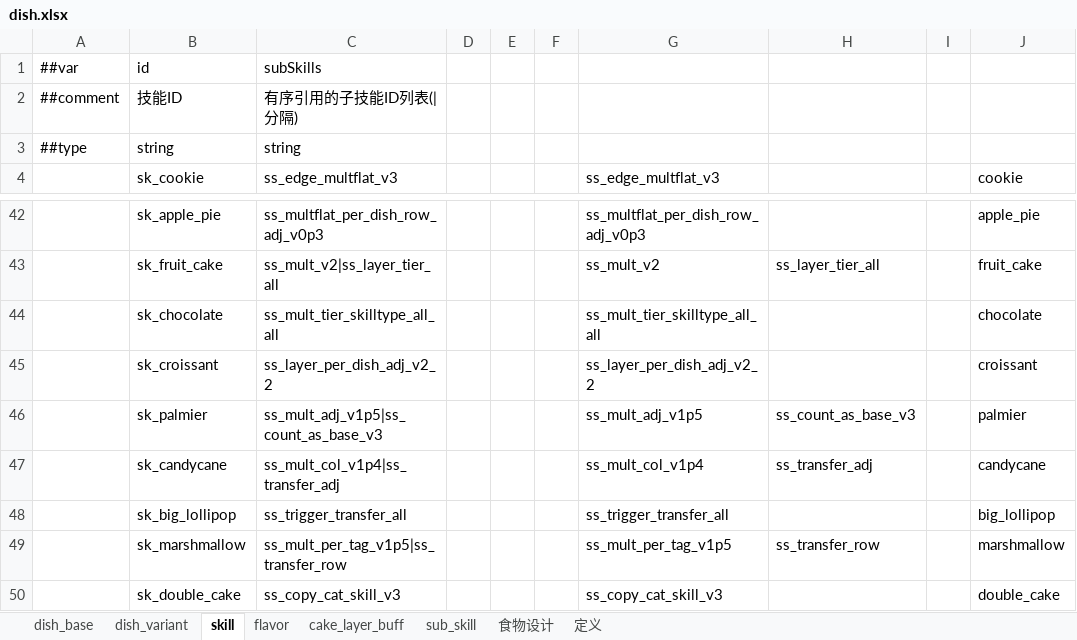
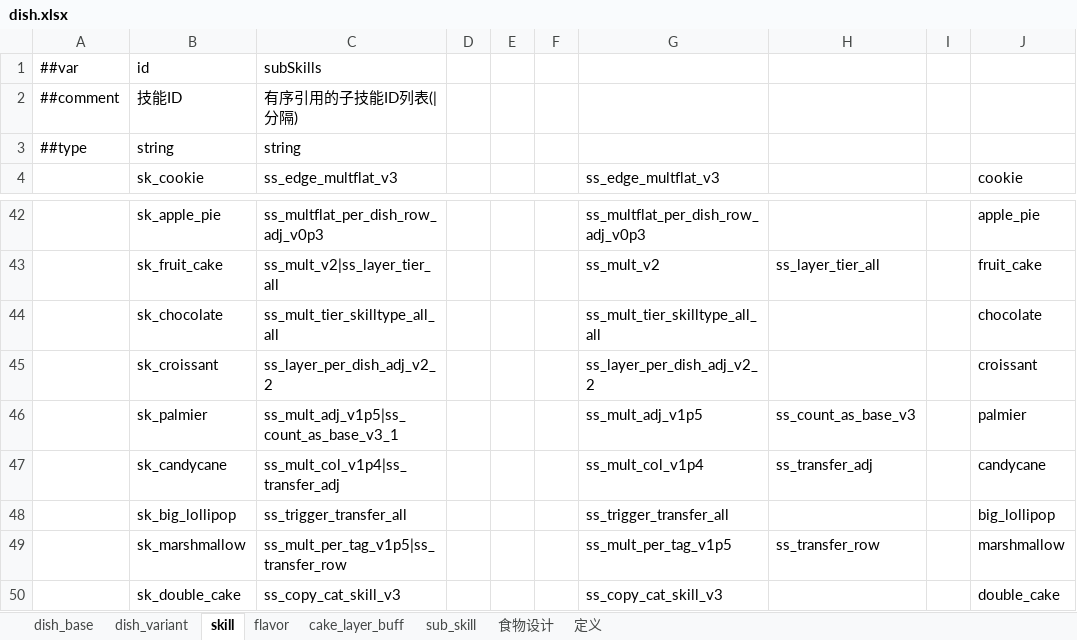
Before and after one commit to 2563495284/gourmetproject, an Excel workbook: GourmetProject/GameConfig/Datas/dish.xlsx, sheet skill, drawn as a sheet; only a part is shown, gaps mark what is left out; values as stored, in another font and other column widths than the file's, no borders; the diff names each change by its address in the sheet, - before the commit and + after, or states it on an @@ line.

```diff
--- a/GourmetProject/GameConfig/Datas/dish.xlsx (sheet skill)
+++ b/GourmetProject/GameConfig/Datas/dish.xlsx (sheet skill)
-C46 (ss_edge_multflat_v3): ss_mult_adj_v1p5|ss_count_as_base_v3
+C46 (ss_edge_multflat_v3): ss_mult_adj_v1p5|ss_count_as_base_v3_1
```
Also changed, not shown: sheet sub_skill, GourmetProject/GameConfig/Datas/item.xlsx, 5 other files.
